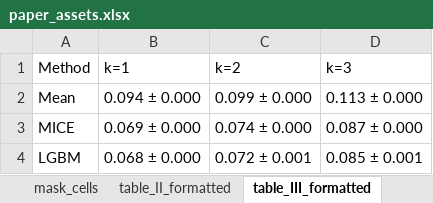
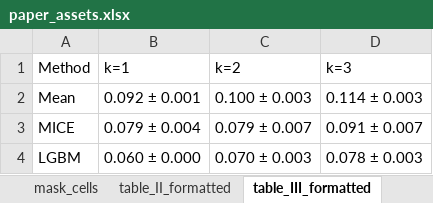
Before and after one commit to hpputro/lithology, an Excel workbook: results/paper/paper_assets.xlsx, sheet table_III_formatted, drawn as a sheet; values as stored, in another font and other column widths than the file's, no borders; the diff names each change by its address in the sheet, - before the commit and + after, or states it on an @@ line.

```diff
--- a/results/paper/paper_assets.xlsx (sheet table_III_formatted)
+++ b/results/paper/paper_assets.xlsx (sheet table_III_formatted)
-B2 (k=1): 0.094 ± 0.000
+B2 (k=1): 0.092 ± 0.001
-C2 (k=2): 0.099 ± 0.000
+C2 (k=2): 0.100 ± 0.003
-D2 (k=3): 0.113 ± 0.000
+D2 (k=3): 0.114 ± 0.003
-B3 (k=1): 0.069 ± 0.000
+B3 (k=1): 0.079 ± 0.004
-C3 (k=2): 0.074 ± 0.000
+C3 (k=2): 0.079 ± 0.007
-D3 (k=3): 0.087 ± 0.000
+D3 (k=3): 0.091 ± 0.007
-B4 (k=1): 0.068 ± 0.000
+B4 (k=1): 0.060 ± 0.000
-C4 (k=2): 0.072 ± 0.001
+C4 (k=2): 0.070 ± 0.003
-D4 (k=3): 0.085 ± 0.001
+D4 (k=3): 0.078 ± 0.003
```
Also changed, not shown: sheet stability, sheet per_well_formatted, sheet table_II_formatted, sheet mask_k_share, sheet mask_cells, 18 other files.
